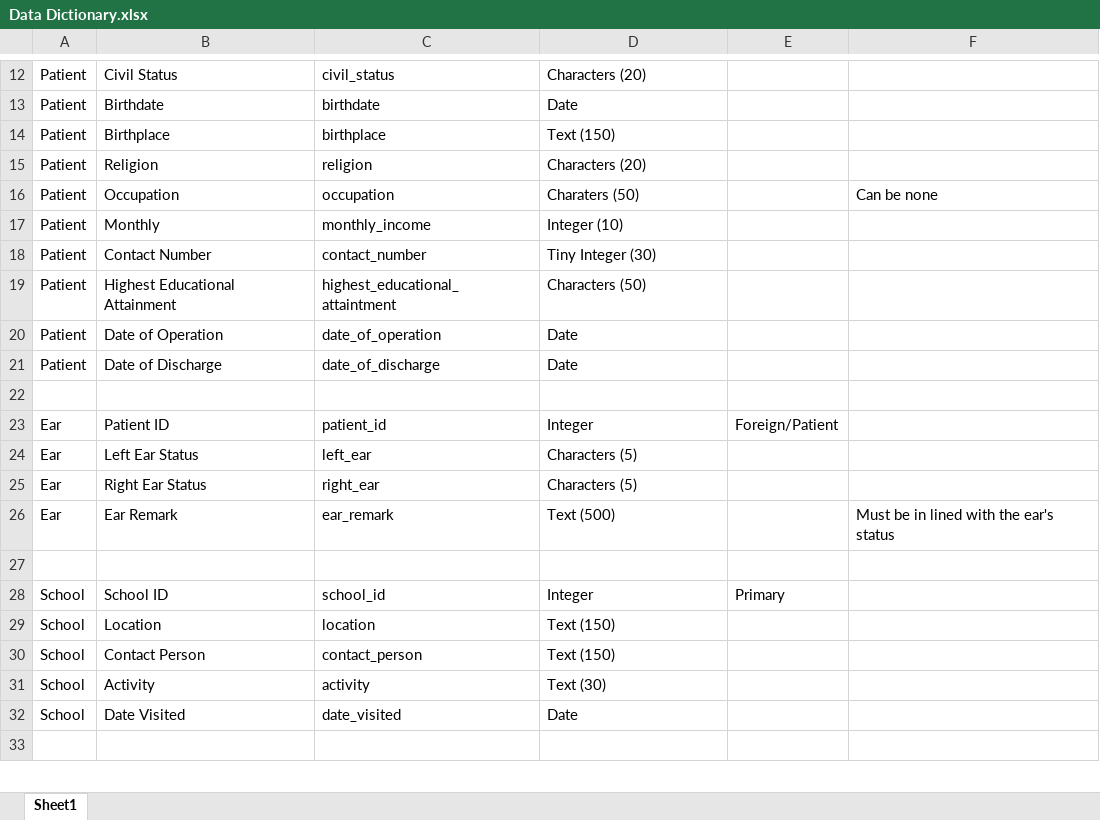
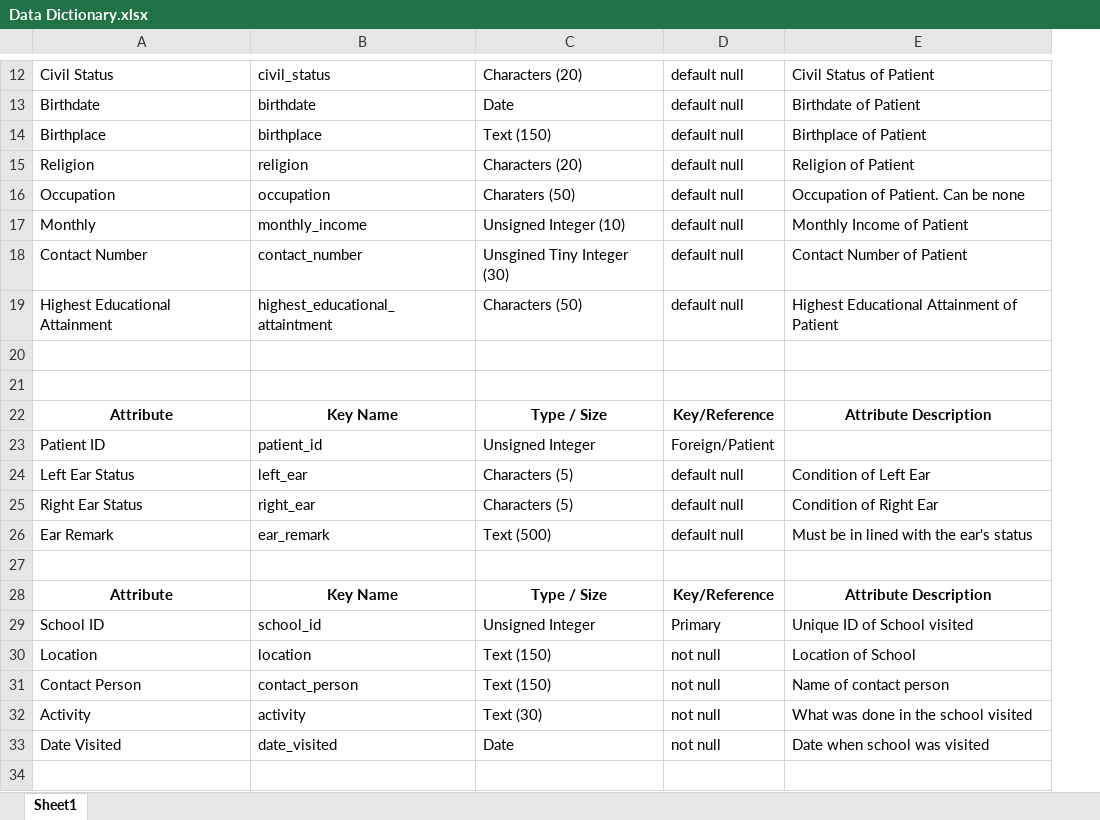
Before and after one commit to caryquibada/CMSC127DBLUKES, an Excel workbook: Data Dictionary.xlsx, sheet Sheet1, drawn as a sheet; only a part is shown, gaps mark what is left out; values as stored, in another font and other column widths than the file's, no borders; table styles not drawn; removed rows and columns are numbered as before the commit, all else as after; the diff covers the shown part only; the diff names each change by its address in the sheet, - before the commit and + after, or states it on an @@ line.

```diff
--- a/Data Dictionary.xlsx (sheet Sheet1)
+++ b/Data Dictionary.xlsx (sheet Sheet1)
-column A, rows 12-19: all Patient; rows 23-32: Ear | Ear | Ear | Ear |  | School | School | School | School | School
-column E, rows 23-28: Foreign/Patient |  |  |  |  | Primary
-column F, row 16: Can be none; row 26: Must be in lined with the ear's status
+column D, rows 12-19: all default null; rows 23-26: Foreign/Patient | default null | default null | default null; rows 29-33: Primary | not null | not null | not null | not null
+column E, rows 12-19: Civil Status of Patient | Birthdate of Patient | Birthplace of Patient | Religion of Patient | Occupation of Patient. Can be none | Monthly Income of Patient | Contact Number of Patient | Highest Educational Attainment of Patient; rows 24-26: Condition of Left Ear | Condition of Right Ear | Must be in lined with the ear's status; rows 29-33: Unique ID of School visited | Location of School | Name of contact person | What was done in the school visited | Date when school was visited
-C17: Integer (10)
+C17: Unsigned Integer (10)
-C18: Tiny Integer (30)
+C18: Unsgined Tiny Integer (30)
-row 20: Patient | Date of Operation | date_of_operation | Date
-row 21: Patient | Date of Discharge | date_of_discharge | Date
+row 21: (empty)
+row 22: Attribute | Key Name | Type / Size | Key/Reference | Attribute Description
-C23: Integer
+C23: Unsigned Integer
+row 28: Attribute | Key Name | Type / Size | Key/Reference | Attribute Description
-C29: Integer
+C29: Unsigned Integer
```
Also changed, not shown: 7 added rows, 1 removed row, 8 edited cells and cell formats elsewhere in this sheet, 1 other file.
